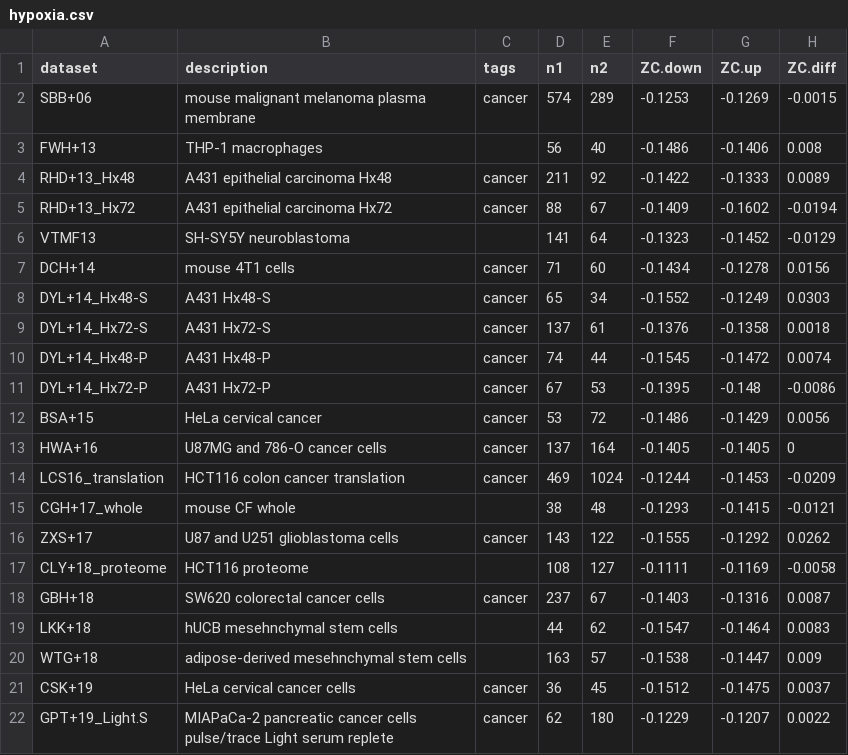
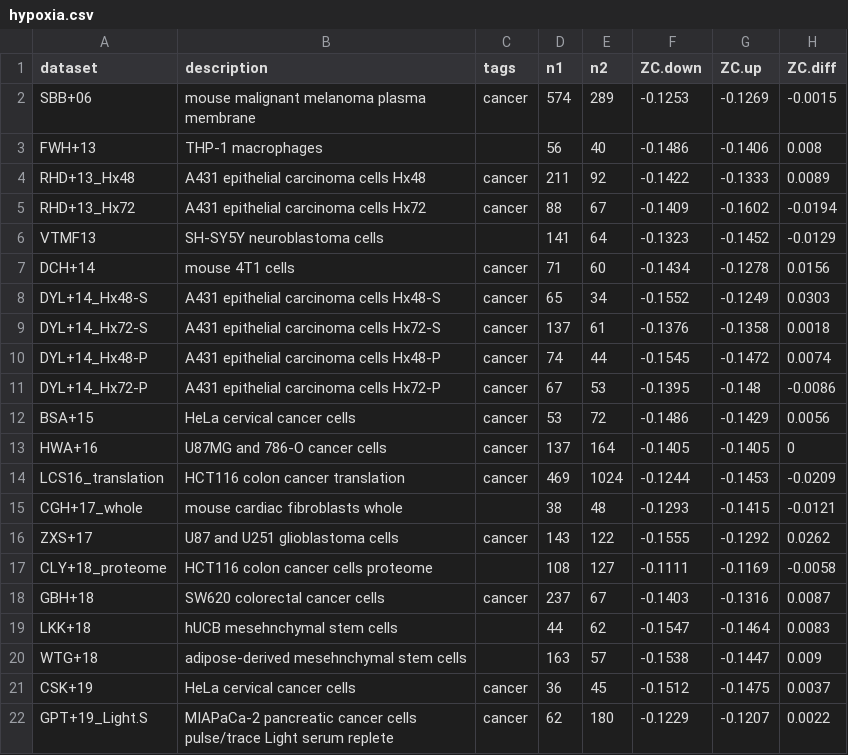
Before and after one commit to jedick/canprot, a CSV file: inst/vignettes/hypoxia.csv, drawn as a sheet; only a part is shown; the diff names each change by its address in the sheet, - before the commit and + after, or states it on an @@ line.

Commit message:
Cell culture vignettes: cleanup and define abbreviations

```diff
--- a/inst/vignettes/hypoxia.csv
+++ b/inst/vignettes/hypoxia.csv
-B4 (description): A431 epithelial carcinoma Hx48
+B4 (description): A431 epithelial carcinoma cells Hx48
-B5 (description): A431 epithelial carcinoma Hx72
+B5 (description): A431 epithelial carcinoma cells Hx72
-B6 (description): SH-SY5Y neuroblastoma
+B6 (description): SH-SY5Y neuroblastoma cells
-B8 (description): A431 Hx48-S
+B8 (description): A431 epithelial carcinoma cells Hx48-S
-B9 (description): A431 Hx72-S
+B9 (description): A431 epithelial carcinoma cells Hx72-S
-B10 (description): A431 Hx48-P
+B10 (description): A431 epithelial carcinoma cells Hx48-P
-B11 (description): A431 Hx72-P
+B11 (description): A431 epithelial carcinoma cells Hx72-P
-B12 (description): HeLa cervical cancer
+B12 (description): HeLa cervical cancer cells
-B15 (description): mouse CF whole
+B15 (description): mouse cardiac fibroblasts whole
-B17 (description): HCT116 proteome
+B17 (description): HCT116 colon cancer cells proteome
```
Also changed, not shown: inst/vignettes/3D.csv, inst/vignettes/glucose.csv, 11 other files.
